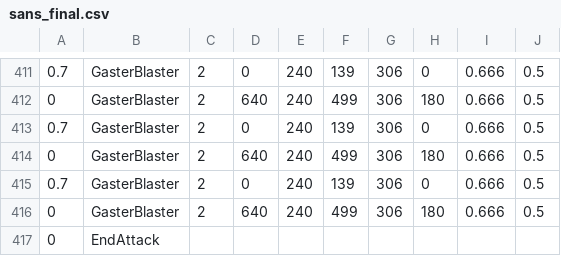
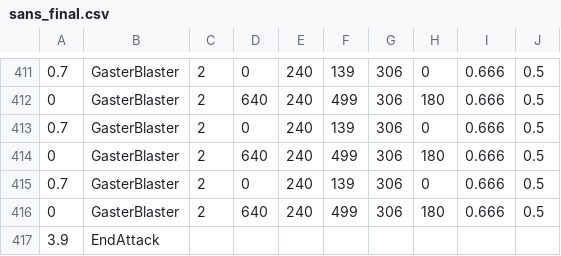
Before and after one commit to Meekuzo/Jotaro-Sans-Simulator, a CSV file: sans_final.csv, drawn as a sheet; only a part is shown, gaps mark what is left out.

Commit message:
Fixed a delay.

```diff
--- a/sans_final.csv
+++ b/sans_final.csv
@@ -416,2 +416,2 @@
 0,GasterBlaster,2,640,240,499,306,180,0.666,0.5
-0,EndAttack
+3.9,EndAttack
```
